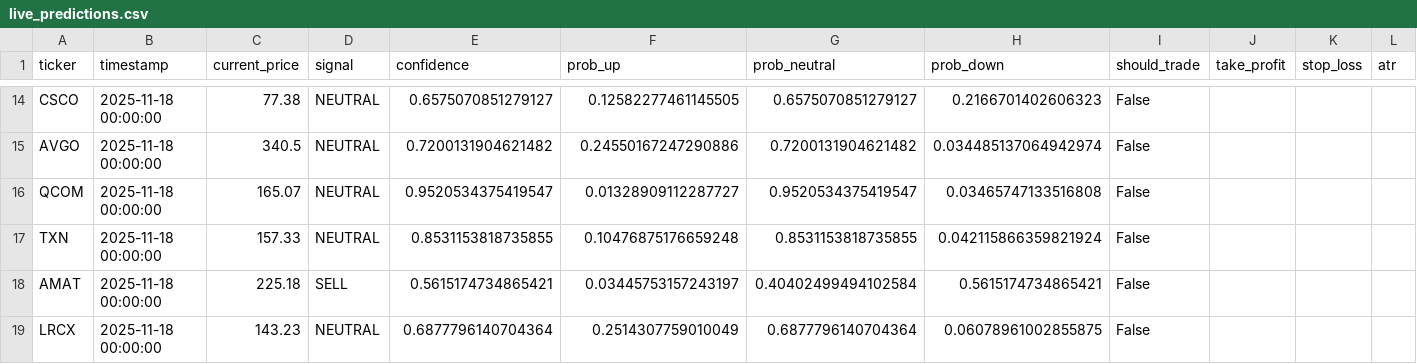
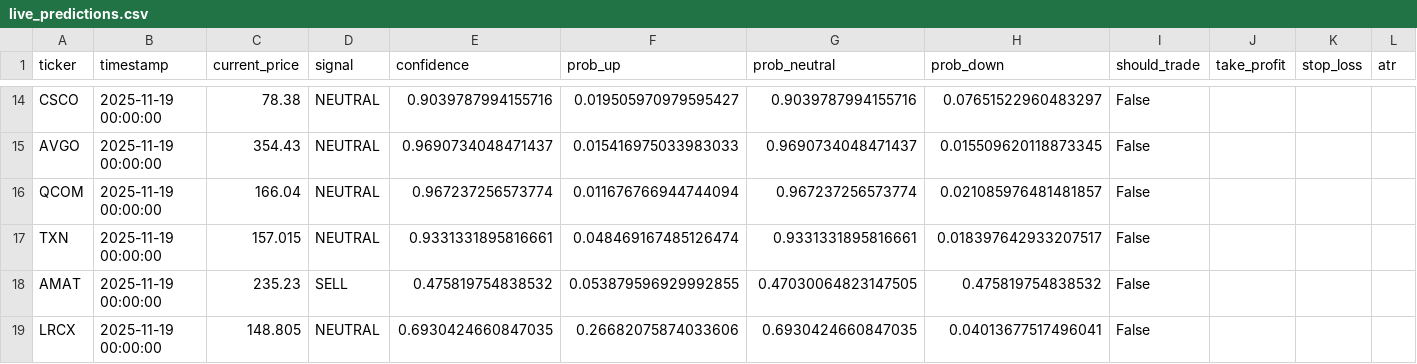
Before and after one commit to achen1076/MarketMinute, a CSV file: quant/outputs/live_predictions.csv, drawn as a sheet; only a part is shown, gaps mark what is left out; the diff covers the shown part only; the diff names each change by its address in the sheet, - before the commit and + after, or states it on an @@ line.

```diff
--- a/quant/outputs/live_predictions.csv
+++ b/quant/outputs/live_predictions.csv
-B14:B19 (timestamp): 2025-11-18 00:00:00
+B14:B19 (timestamp): 2025-11-19 00:00:00
-C14 (current_price): 77.38
+C14 (current_price): 78.38
-E14 (confidence): 0.6575070851279127
+E14 (confidence): 0.9039787994155716
-F14 (prob_up): 0.12582277461145505
+F14 (prob_up): 0.019505970979595427
-G14 (prob_neutral): 0.6575070851279127
+G14 (prob_neutral): 0.9039787994155716
-H14 (prob_down): 0.2166701402606323
+H14 (prob_down): 0.07651522960483297
-C15 (current_price): 340.5
+C15 (current_price): 354.43
-E15 (confidence): 0.7200131904621482
+E15 (confidence): 0.9690734048471437
-F15 (prob_up): 0.24550167247290886
+F15 (prob_up): 0.015416975033983033
-G15 (prob_neutral): 0.7200131904621482
+G15 (prob_neutral): 0.9690734048471437
-H15 (prob_down): 0.034485137064942974
+H15 (prob_down): 0.015509620118873345
-C16 (current_price): 165.07
+C16 (current_price): 166.04
-E16 (confidence): 0.9520534375419547
+E16 (confidence): 0.967237256573774
-F16 (prob_up): 0.01328909112287727
+F16 (prob_up): 0.011676766944744094
-G16 (prob_neutral): 0.9520534375419547
+G16 (prob_neutral): 0.967237256573774
-H16 (prob_down): 0.03465747133516808
+H16 (prob_down): 0.021085976481481857
-C17 (current_price): 157.33
+C17 (current_price): 157.015
-E17 (confidence): 0.8531153818735855
+E17 (confidence): 0.9331331895816661
-F17 (prob_up): 0.10476875176659248
+F17 (prob_up): 0.048469167485126474
-G17 (prob_neutral): 0.8531153818735855
+G17 (prob_neutral): 0.9331331895816661
-H17 (prob_down): 0.042115866359821924
+H17 (prob_down): 0.018397642933207517
-C18 (current_price): 225.18
+C18 (current_price): 235.23
-E18 (confidence): 0.5615174734865421
+E18 (confidence): 0.475819754838532
-F18 (prob_up): 0.03445753157243197
+F18 (prob_up): 0.053879596929992855
-G18 (prob_neutral): 0.40402499494102584
+G18 (prob_neutral): 0.47030064823147505
-H18 (prob_down): 0.5615174734865421
+H18 (prob_down): 0.475819754838532
-C19 (current_price): 143.23
+C19 (current_price): 148.805
-E19 (confidence): 0.6877796140704364
+E19 (confidence): 0.6930424660847035
-F19 (prob_up): 0.2514307759010049
+F19 (prob_up): 0.26682075874033606
-G19 (prob_neutral): 0.6877796140704364
+G19 (prob_neutral): 0.6930424660847035
-H19 (prob_down): 0.06078961002855875
+H19 (prob_down): 0.04013677517496041
```
Also changed, not shown: 91 edited cells elsewhere in this file, quant/outputs/distributional_forecasts.csv.
